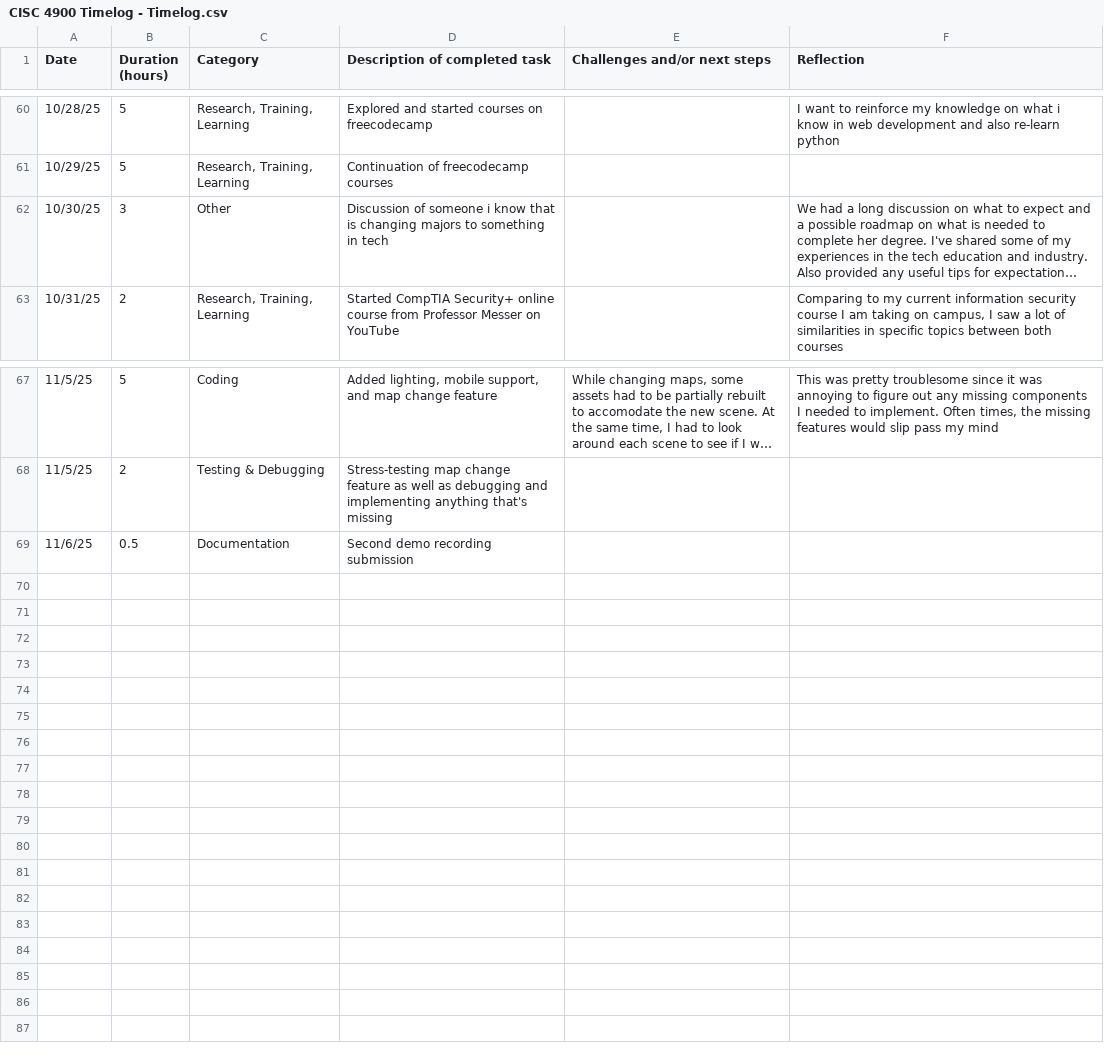
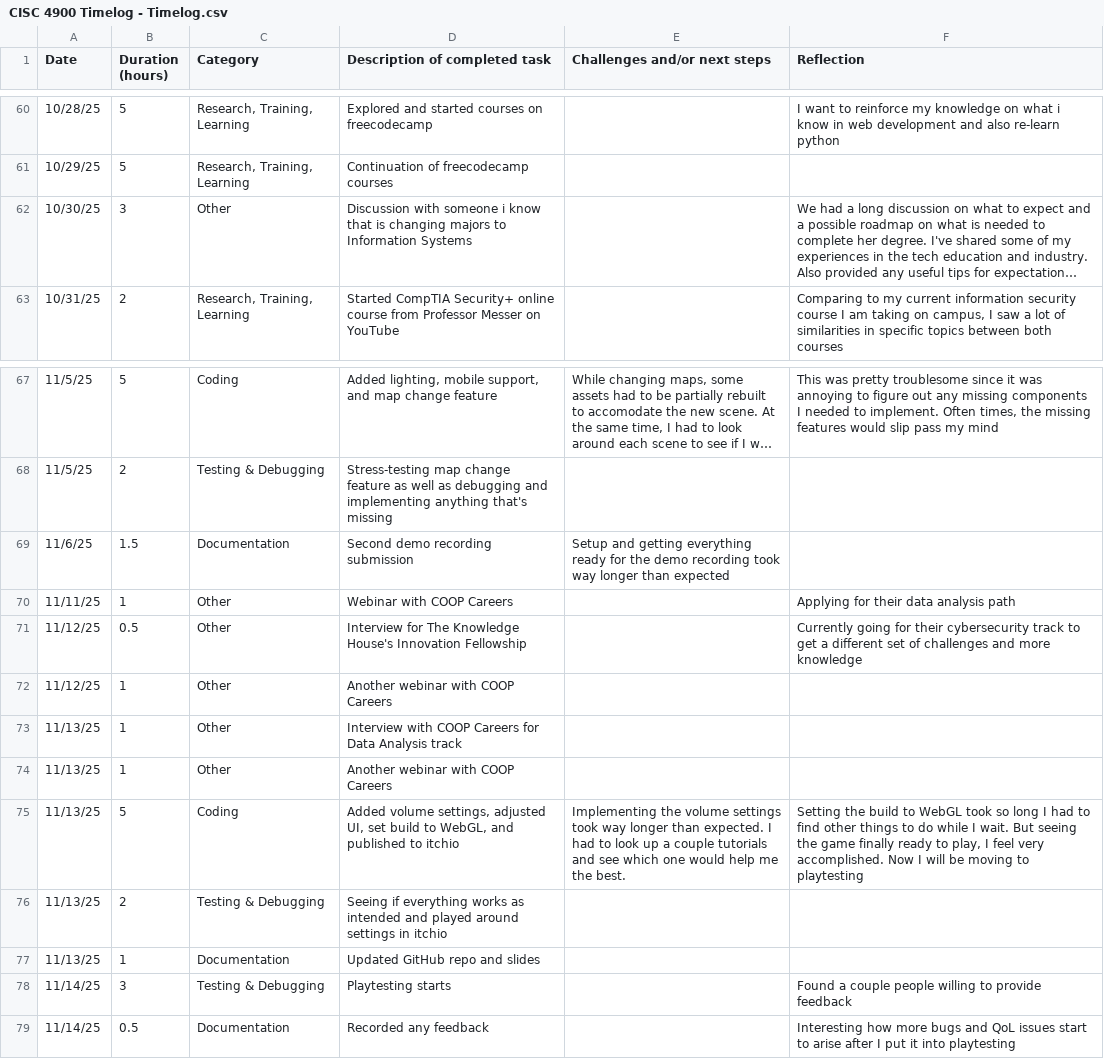
Before and after one commit to ansonc68/CISC-4900, a CSV file: CISC 4900 Timelog - Timelog.csv, drawn as a sheet; only a part is shown, gaps mark what is left out; long unchanged cells end in …; the diff names each change by its address in the sheet, - before the commit and + after, or states it on an @@ line.

```diff
--- a/CISC 4900 Timelog - Timelog.csv
+++ b/CISC 4900 Timelog - Timelog.csv
-D62 (Description of completed task): Discussion of someone i know that is changing majors to something in tech
+D62 (Description of completed task): Discussion with someone i know that is changing majors to Information Systems
-B69 (Duration (hours)): 0.5
+B69 (Duration (hours)): 1.5
-E69 (Challenges and/or next steps): (empty)
+E69 (Challenges and/or next steps): Setup and getting everything ready for the demo recording took way longer than expected
+row 70: 11/11/25 | 1 | Other | Webinar with COOP Careers |  | Applying for their data analysis path
+row 71: 11/12/25 | 0.5 | Other | Interview for The Knowledge House's Innovation Fellowship |  | Currently going for their cybersecurity track to get a different set of challenges and more knowledge
+row 72: 11/12/25 | 1 | Other | Another webinar with COOP Careers
+row 73: 11/13/25 | 1 | Other | Interview with COOP Careers for Data Analysis track
+row 74: 11/13/25 | 1 | Other | Another webinar with COOP Careers
+row 75: 11/13/25 | 5 | Coding | Added volume settings, adjusted UI, set build to WebGL, and published to itchio | Implementing the volume settings took way longer than expected. I had to look up a couple tutorials and see which one would help me the best. | Setting the build to WebGL took so long I had to find other things to do while I wait. But seeing the game finally ready to play, I feel very accomplished. Now I will be moving to playtesting
+row 76: 11/13/25 | 2 | Testing & Debugging | Seeing if everything works as intended and played around settings in itchio
+row 77: 11/13/25 | 1 | Documentation | Updated GitHub repo and slides
+row 78: 11/14/25 | 3 | Testing & Debugging | Playtesting starts |  | Found a couple people willing to provide feedback
+row 79: 11/14/25 | 0.5 | Documentation | Recorded any feedback |  | Interesting how more bugs and QoL issues start to arise after I put it into playtesting
```
Also changed, not shown: CISC 4900 Timelog - Coverpage.csv.
